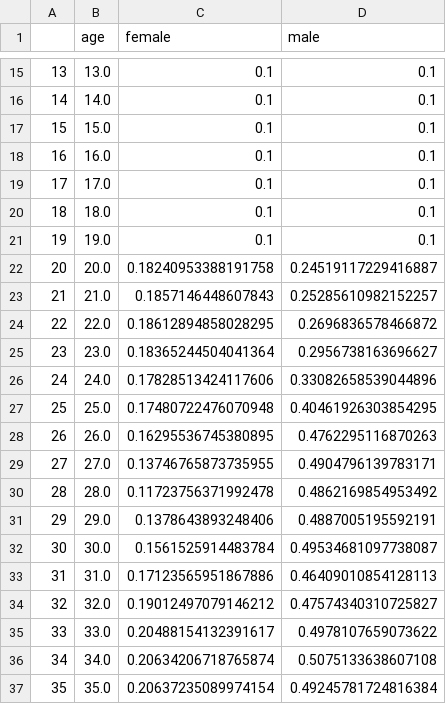
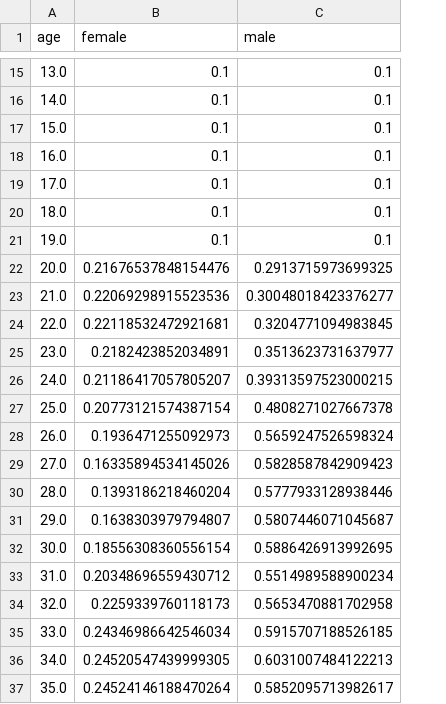
Before and after one commit to IDAS-Durham/JUNE, a CSV file: data/input/health_index/icu_hosp_rate.csv, drawn as a sheet; only a part is shown, gaps mark what is left out; removed rows and columns are numbered as before the commit, all else as after; the diff covers the shown part only; the diff names each change by its address in the sheet, - before the commit and + after, or states it on an @@ line.

```diff
--- a/data/input/health_index/icu_hosp_rate.csv
+++ b/data/input/health_index/icu_hosp_rate.csv
-column A, rows 15-37: 13 | 14 | 15 | 16 | 17 | 18 | 19 | 20 | 21 | 22 | 23 | 24 | 25 | 26 | 27 | 28 | 29 | 30 | 31 | 32 | 33 | 34 | 35
-B22 (female): 0.18240953388191758
+B22 (female): 0.21676537848154476
-C22 (male): 0.24519117229416887
+C22 (male): 0.2913715973699325
-B23 (female): 0.1857146448607843
+B23 (female): 0.22069298915523536
-C23 (male): 0.25285610982152257
+C23 (male): 0.30048018423376277
-B24 (female): 0.18612894858028295
+B24 (female): 0.22118532472921681
-C24 (male): 0.2696836578466872
+C24 (male): 0.3204771094983845
-B25 (female): 0.18365244504041364
+B25 (female): 0.2182423852034891
-C25 (male): 0.2956738163696627
+C25 (male): 0.3513623731637977
-B26 (female): 0.17828513424117606
+B26 (female): 0.21186417057805207
-C26 (male): 0.33082658539044896
+C26 (male): 0.39313597523000215
-B27 (female): 0.17480722476070948
+B27 (female): 0.20773121574387154
-C27 (male): 0.40461926303854295
+C27 (male): 0.4808271027667378
-B28 (female): 0.16295536745380895
+B28 (female): 0.1936471255092973
-C28 (male): 0.4762295116870263
+C28 (male): 0.5659247526598324
-B29 (female): 0.13746765873735955
+B29 (female): 0.16335894534145026
-C29 (male): 0.4904796139783171
+C29 (male): 0.5828587842909423
-B30 (female): 0.11723756371992478
+B30 (female): 0.1393186218460204
-C30 (male): 0.4862169854953492
+C30 (male): 0.5777933128938446
-B31 (female): 0.1378643893248406
+B31 (female): 0.1638303979794807
-C31 (male): 0.4887005195592191
+C31 (male): 0.5807446071045687
-B32 (female): 0.1561525914483784
+B32 (female): 0.18556308360556154
-C32 (male): 0.49534681097738087
+C32 (male): 0.5886426913992695
-B33 (female): 0.17123565951867886
+B33 (female): 0.20348696559430712
-C33 (male): 0.46409010854128113
+C33 (male): 0.5514989588900234
-B34 (female): 0.19012497079146212
+B34 (female): 0.2259339760118173
-C34 (male): 0.47574340310725827
+C34 (male): 0.5653470881702958
-B35 (female): 0.20488154132391617
+B35 (female): 0.24346986642546034
-C35 (male): 0.4978107659073622
+C35 (male): 0.5915707188526185
-B36 (female): 0.20634206718765874
+B36 (female): 0.24520547439999305
-C36 (male): 0.5075133638607108
+C36 (male): 0.6031007484122213
-B37 (female): 0.20637235089974154
+B37 (female): 0.24524146188470264
-C37 (male): 0.49245781724816384
+C37 (male): 0.5852095713982617
```
Also changed, not shown: 5 removed rows and 128 edited cells elsewhere in this file, 12 other files.
